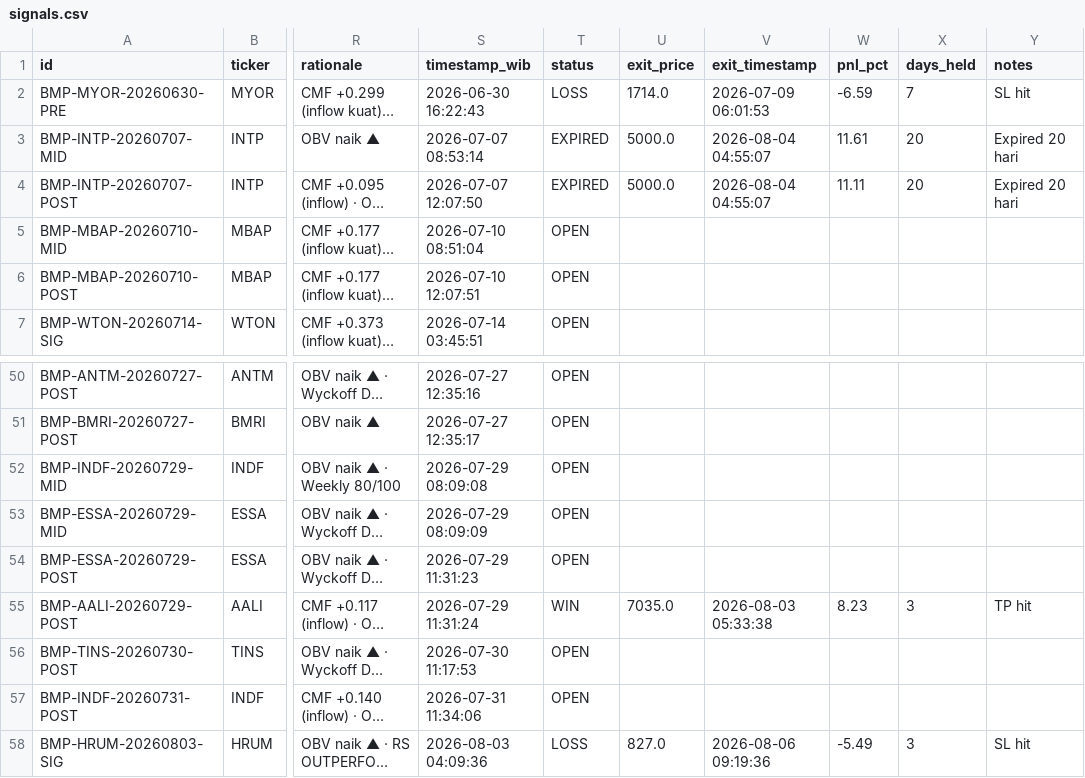
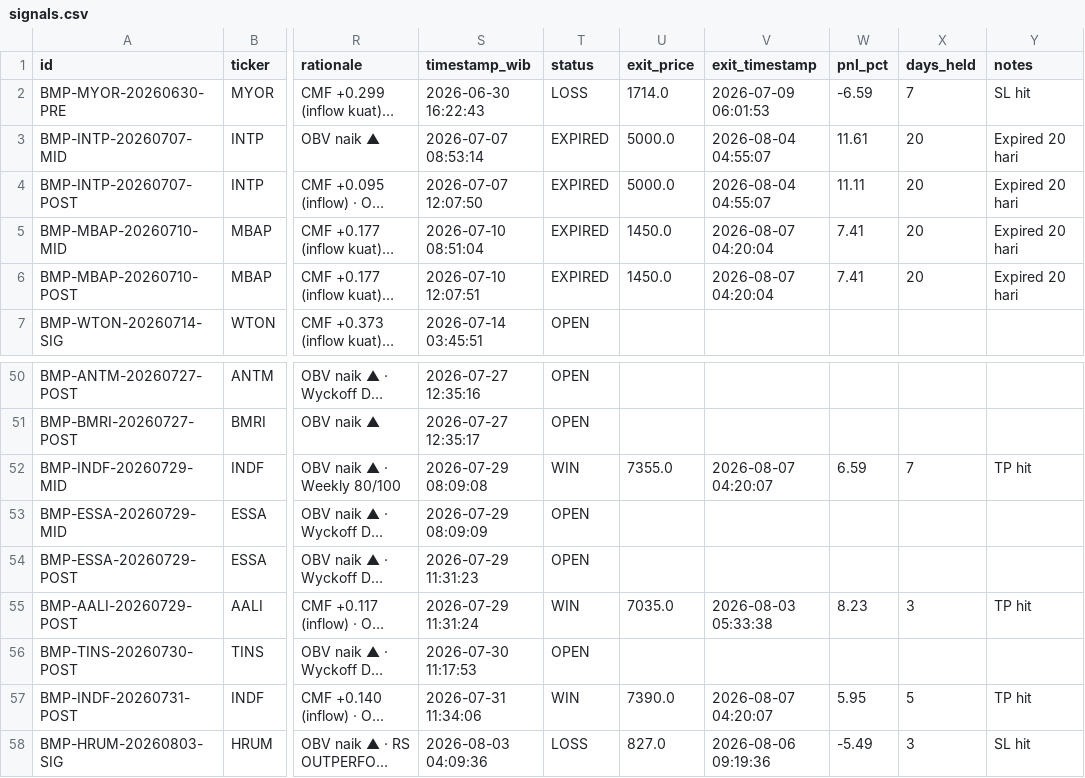
Before and after one commit to rayzleaf/bandarmology-signals, a CSV file: data/signals.csv, drawn as a sheet; only a part is shown, gaps mark what is left out; long unchanged cells end in …; the diff names each change by its address in the sheet, - before the commit and + after, or states it on an @@ line.

Commit message:
🔍 Audit: WIN/LOSS update 2026-08-07 04:20 UTC

```diff
--- a/data/signals.csv
+++ b/data/signals.csv
-T5:T6 (status): OPEN
+T5:T6 (status): EXPIRED
-U5:U6 (exit_price): (empty)
+U5:U6 (exit_price): 1450.0
-V5:V6 (exit_timestamp): (empty)
+V5:V6 (exit_timestamp): 2026-08-07 04:20:04
-W5:W6 (pnl_pct): (empty)
+W5:W6 (pnl_pct): 7.41
-X5:X6 (days_held): (empty)
+X5:X6 (days_held): 20
-Y5:Y6 (notes): (empty)
+Y5:Y6 (notes): Expired 20 hari
-T52 (status): OPEN
+T52 (status): WIN
-U52 (exit_price): (empty)
+U52 (exit_price): 7355.0
-V52 (exit_timestamp): (empty)
+V52 (exit_timestamp): 2026-08-07 04:20:07
-W52 (pnl_pct): (empty)
+W52 (pnl_pct): 6.59
-X52 (days_held): (empty)
+X52 (days_held): 7
-Y52 (notes): (empty)
+Y52 (notes): TP hit
-T57 (status): OPEN
+T57 (status): WIN
-U57 (exit_price): (empty)
+U57 (exit_price): 7390.0
-V57 (exit_timestamp): (empty)
+V57 (exit_timestamp): 2026-08-07 04:20:07
-W57 (pnl_pct): (empty)
+W57 (pnl_pct): 5.95
-X57 (days_held): (empty)
+X57 (days_held): 5
-Y57 (notes): (empty)
+Y57 (notes): TP hit
```
